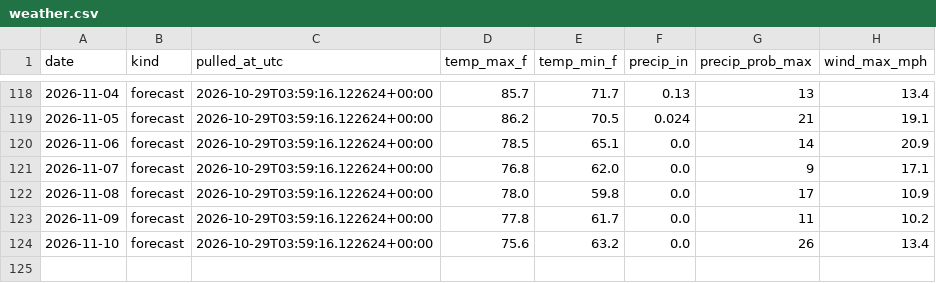
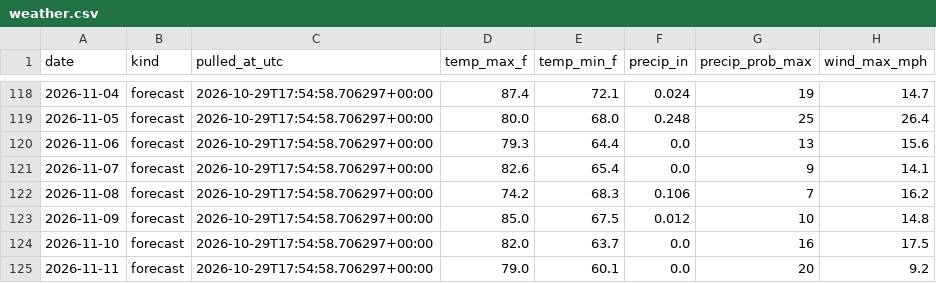
Before and after one commit to agentilcore589/wdw-demand-forecast, a CSV file: data/external/weather.csv, drawn as a sheet; only a part is shown, gaps mark what is left out; the diff covers the shown part only.

```diff
--- a/data/external/weather.csv
+++ b/data/external/weather.csv
@@ -118,7 +118,8 @@ date,kind,pulled_at_utc,temp_max_f,temp_min_f,precip_in,precip_prob_max,wind_max
-2026-11-04,forecast,2026-10-29T03:59:16.122624+00:00,85.7,71.7,0.13,13,13.4
-2026-11-05,forecast,2026-10-29T03:59:16.122624+00:00,86.2,70.5,0.024,21,19.1
-2026-11-06,forecast,2026-10-29T03:59:16.122624+00:00,78.5,65.1,0.0,14,20.9
-2026-11-07,forecast,2026-10-29T03:59:16.122624+00:00,76.8,62.0,0.0,9,17.1
-2026-11-08,forecast,2026-10-29T03:59:16.122624+00:00,78.0,59.8,0.0,17,10.9
-2026-11-09,forecast,2026-10-29T03:59:16.122624+00:00,77.8,61.7,0.0,11,10.2
-2026-11-10,forecast,2026-10-29T03:59:16.122624+00:00,75.6,63.2,0.0,26,13.4
+2026-11-04,forecast,2026-10-29T17:54:58.706297+00:00,87.4,72.1,0.024,19,14.7
+2026-11-05,forecast,2026-10-29T17:54:58.706297+00:00,80.0,68.0,0.248,25,26.4
+2026-11-06,forecast,2026-10-29T17:54:58.706297+00:00,79.3,64.4,0.0,13,15.6
+2026-11-07,forecast,2026-10-29T17:54:58.706297+00:00,82.6,65.4,0.0,9,14.1
+2026-11-08,forecast,2026-10-29T17:54:58.706297+00:00,74.2,68.3,0.106,7,16.2
+2026-11-09,forecast,2026-10-29T17:54:58.706297+00:00,85.0,67.5,0.012,10,14.8
+2026-11-10,forecast,2026-10-29T17:54:58.706297+00:00,82.0,63.7,0.0,16,17.5
+2026-11-11,forecast,2026-10-29T17:54:58.706297+00:00,79.0,60.1,0.0,20,9.2
```
Also changed, not shown: 41 edited cells elsewhere in this file, 1 other file.
